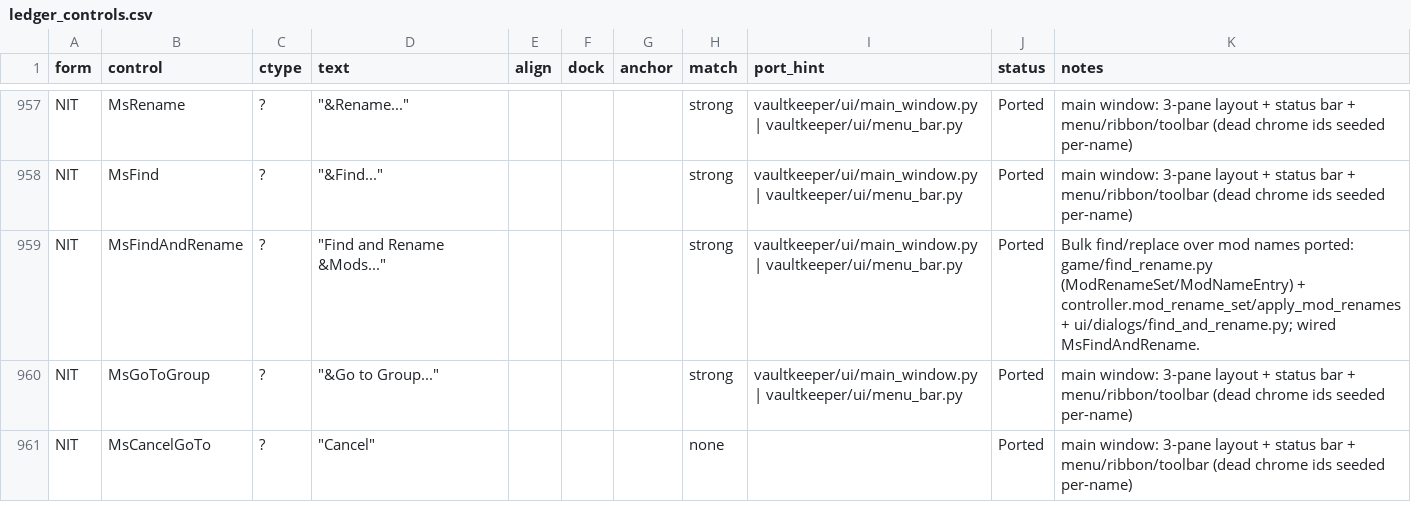
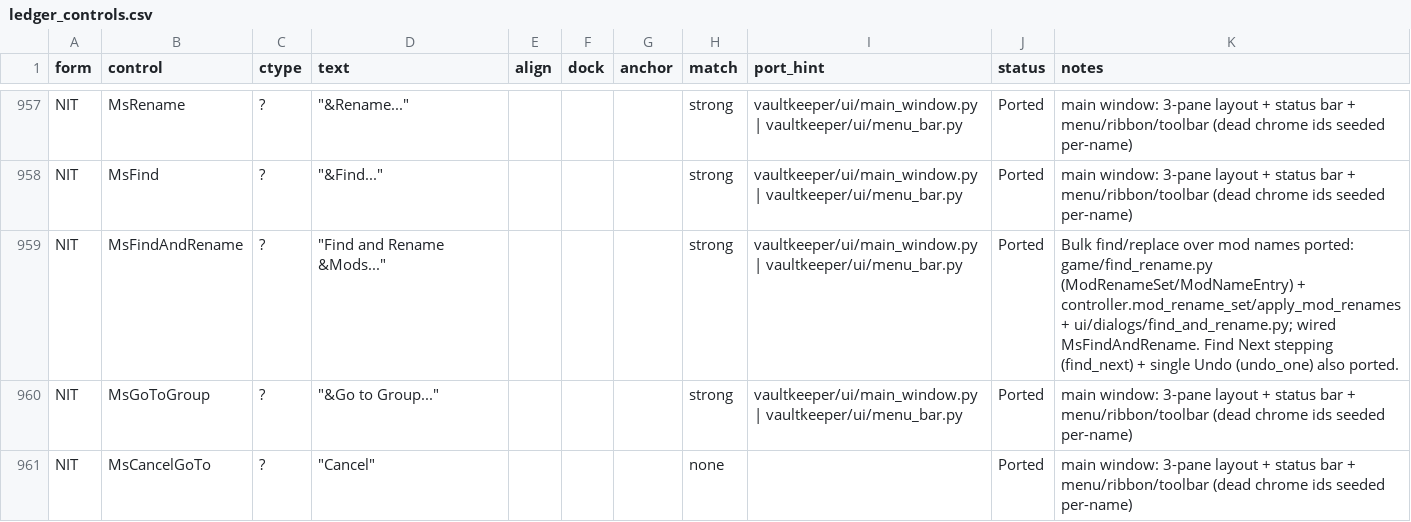
Before and after one commit to yabisiktir/vaultkeeper, a CSV file: docs/parity_audit/ledger_controls.csv, drawn as a sheet; only a part is shown, gaps mark what is left out.

```diff
--- a/docs/parity_audit/ledger_controls.csv
+++ b/docs/parity_audit/ledger_controls.csv
@@ -958,3 +958,3 @@ NIT,MsRename,?,"""&Rename...""",,,,strong,vaultkeeper/ui/main_window.py | vaultk
 NIT,MsFind,?,"""&Find...""",,,,strong,vaultkeeper/ui/main_window.py | vaultkeeper/ui/menu_bar.py,Ported,main window: 3-pane layout + status bar + menu/ribbon/toolbar (dead chrome ids seeded per-name)
-NIT,MsFindAndRename,?,"""Find and Rename &Mods...""",,,,strong,vaultkeeper/ui/main_window.py | vaultkeeper/ui/menu_bar.py,Ported,Bulk find/replace over mod names ported: game/find_rename.py (ModRenameSet/ModNameEntry) + controller.mod_rename_set/apply_mod_renames + ui/dialogs/find_and_rename.py; wired MsFindAndRename.
+NIT,MsFindAndRename,?,"""Find and Rename &Mods...""",,,,strong,vaultkeeper/ui/main_window.py | vaultkeeper/ui/menu_bar.py,Ported,Bulk find/replace over mod names ported: game/find_rename.py (ModRenameSet/ModNameEntry) + controller.mod_rename_set/apply_mod_renames + ui/dialogs/find_and_rename.py; wired MsFindAndRename. Find Next stepping (find_next) + single Undo (undo_one) also ported.
 NIT,MsGoToGroup,?,"""&Go to Group...""",,,,strong,vaultkeeper/ui/main_window.py | vaultkeeper/ui/menu_bar.py,Ported,main window: 3-pane layout + status bar + menu/ribbon/toolbar (dead chrome ids seeded per-name)
```
Also changed, not shown: docs/parity_audit/ledger_handlers.csv, docs/parity_audit/ledger_members.csv, 5 other files.
